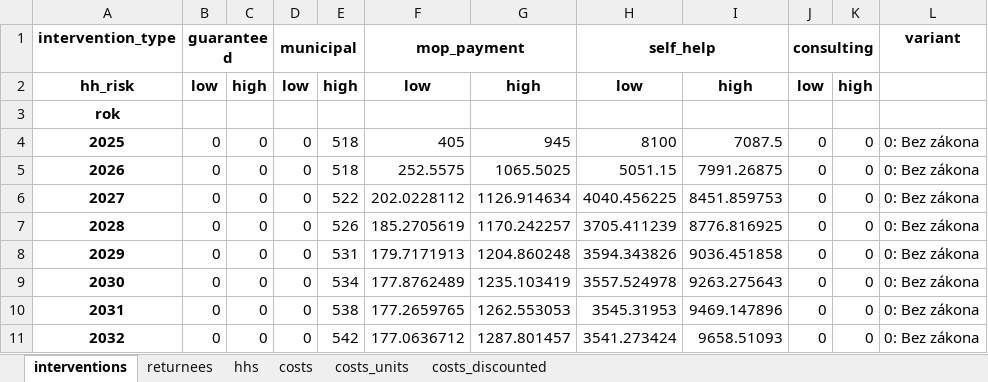
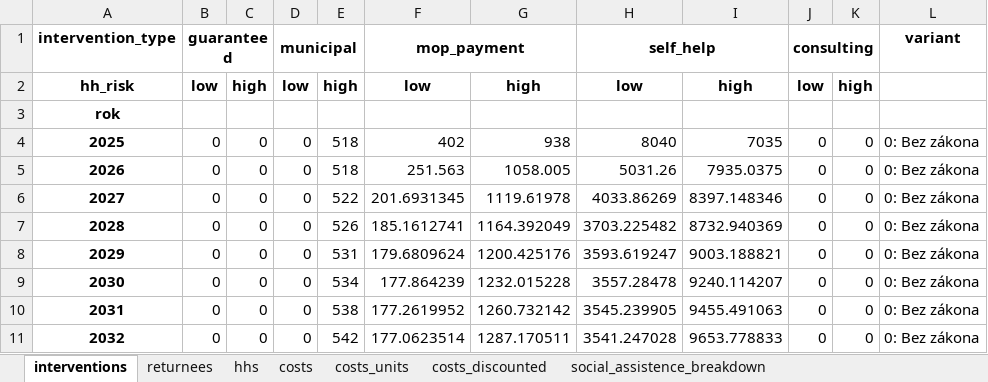
Before and after one commit to vitekzkytek/SocialHousingModel, an Excel workbook: hlavni_varianty.xlsx, sheet interventions, drawn as a sheet; only a part is shown; values as stored, in another font and other column widths than the file's, no borders; the diff covers the shown part only; the diff names each change by its address in the sheet, - before the commit and + after, or states it on an @@ line.

```diff
--- a/hlavni_varianty.xlsx (sheet interventions)
+++ b/hlavni_varianty.xlsx (sheet interventions)
+sheet tab: social_assistence_breakdown
-F4: 405
+F4: 402
-G4: 945
+G4: 938
-H4: 8100
+H4: 8040
-I4: 7087.5
+I4: 7035
-F5: 252.5575
+F5: 251.563
-G5: 1065.5025
+G5: 1058.005
-H5: 5051.15
+H5: 5031.26
-I5: 7991.26875
+I5: 7935.0375
-F6: 202.0228112
+F6: 201.6931345
-G6: 1126.914634
+G6: 1119.61978
-H6: 4040.456225
+H6: 4033.86269
-I6: 8451.859753
+I6: 8397.148346
-F7: 185.2705619
+F7: 185.1612741
-G7: 1170.242257
+G7: 1164.392049
-H7: 3705.411239
+H7: 3703.225482
-I7: 8776.816925
+I7: 8732.940369
-F8: 179.7171913
+F8: 179.6809624
-G8: 1204.860248
+G8: 1200.425176
-H8: 3594.343826
+H8: 3593.619247
-I8: 9036.451858
+I8: 9003.188821
-F9: 177.8762489
+F9: 177.864239
-G9: 1235.103419
+G9: 1232.015228
-H9: 3557.524978
+H9: 3557.28478
-I9: 9263.275643
+I9: 9240.114207
-F10: 177.2659765
+F10: 177.2619952
-G10: 1262.553053
+G10: 1260.732142
-H10: 3545.31953
+H10: 3545.239905
-I10: 9469.147896
+I10: 9455.491063
-F11: 177.0636712
+F11: 177.0623514
-G11: 1287.801457
+G11: 1287.170511
-H11: 3541.273424
+H11: 3541.247028
-I11: 9658.51093
+I11: 9653.778833
```
Also changed, not shown: 5 added rows, 5 removed rows and 372 edited cells elsewhere in this sheet, sheet hhs, sheet costs, sheet costs_discounted, sheet returnees, sheet costs_units, 4 other files.
